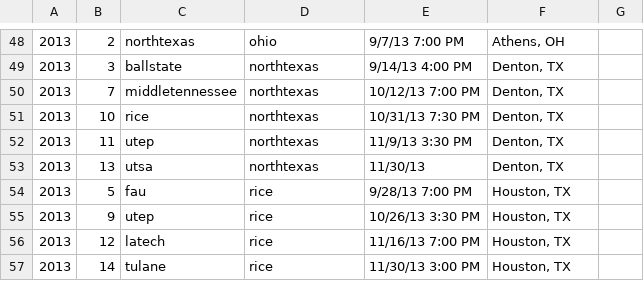
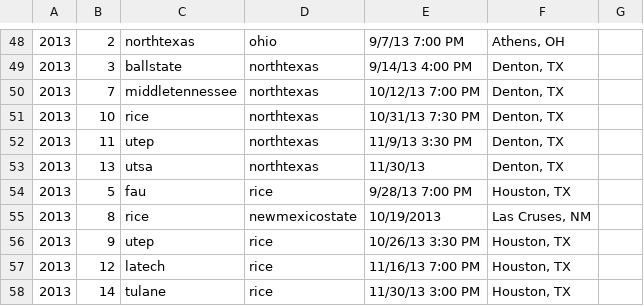
Before and after one commit to derrekc/drupal-sportsfan, a TSV file: data/cusagames.tsv, drawn as a sheet; only a part is shown, gaps mark what is left out; the diff names each change by its address in the sheet, - before the commit and + after, or states it on an @@ line.

```diff
--- a/data/cusagames.tsv
+++ b/data/cusagames.tsv
+row 55: 2013 | 8 | rice | newmexicostate | 10/19/2013 | Las Cruses, NM
```
Also changed, not shown: data/macgames.tsv, data/mwcgames.tsv, 17 other files.
